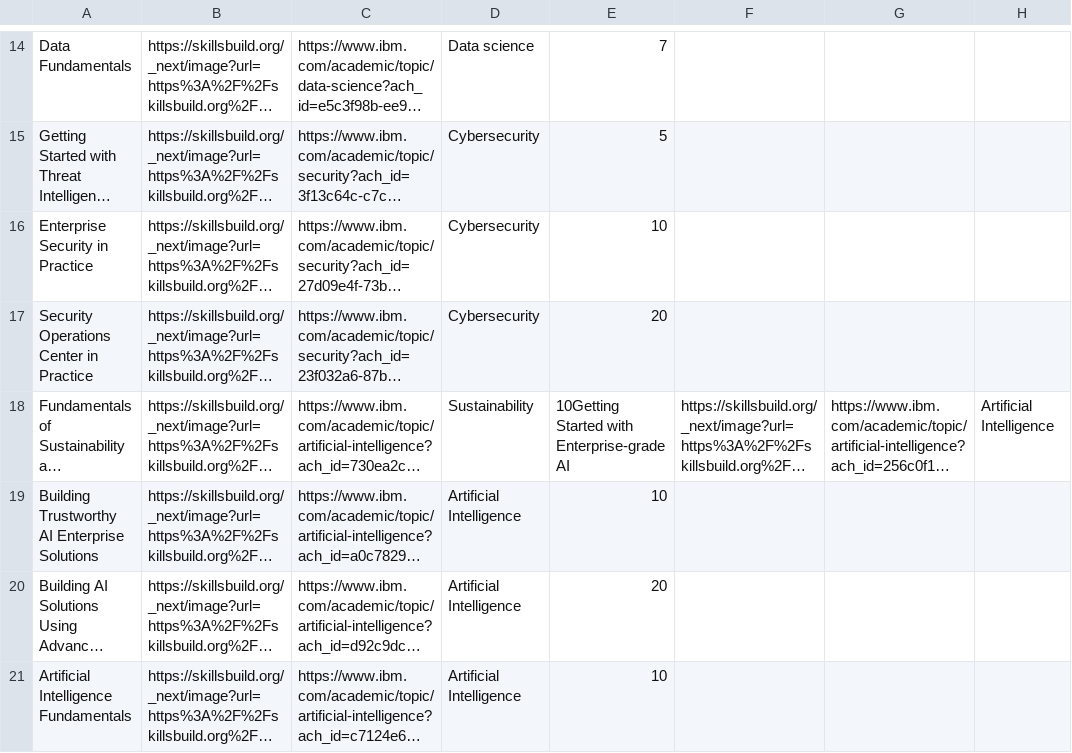
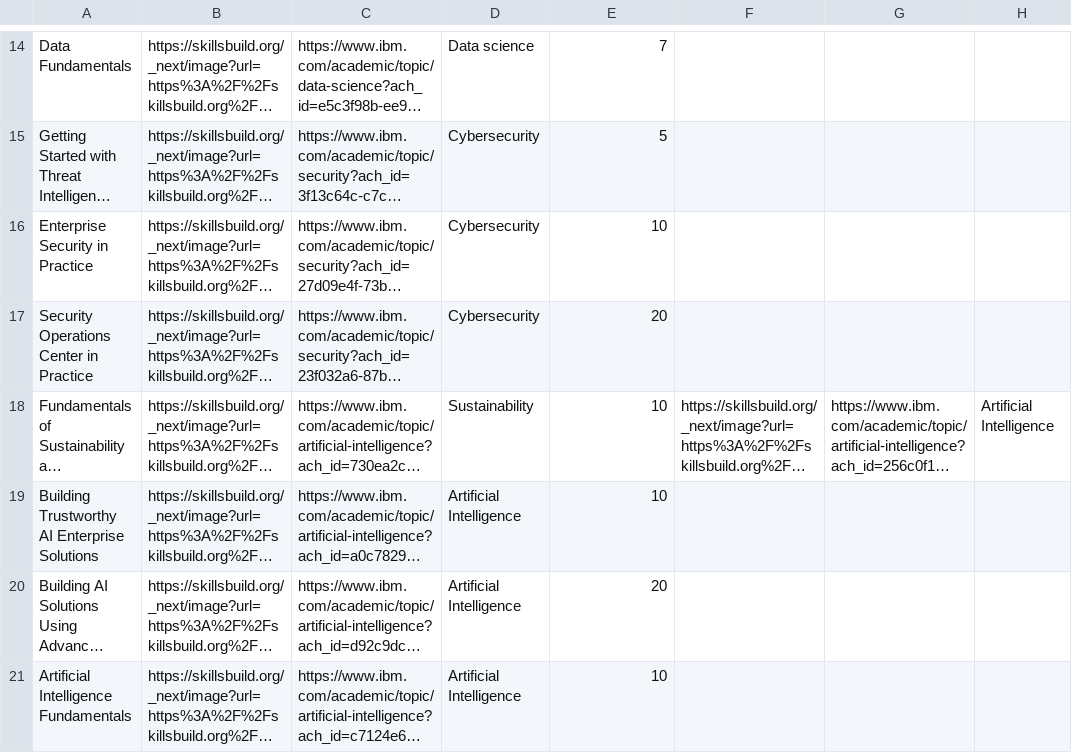
Before and after one commit to Iamhuzaifasabahuddin/Group37App, a CSV file: Group37-Software_Engineering/src/main/resources/courses_data.csv, drawn as a sheet; only a part is shown, gaps mark what is left out; long unchanged cells end in …; the diff names each change by its address in the sheet, - before the commit and + after, or states it on an @@ line.

```diff
--- a/Group37-Software_Engineering/src/main/resources/courses_data.csv
+++ b/Group37-Software_Engineering/src/main/resources/courses_data.csv
-E18: 10Getting Started with Enterprise-grade AI
+E18: 10
```
Also changed, not shown: 9 other files.
